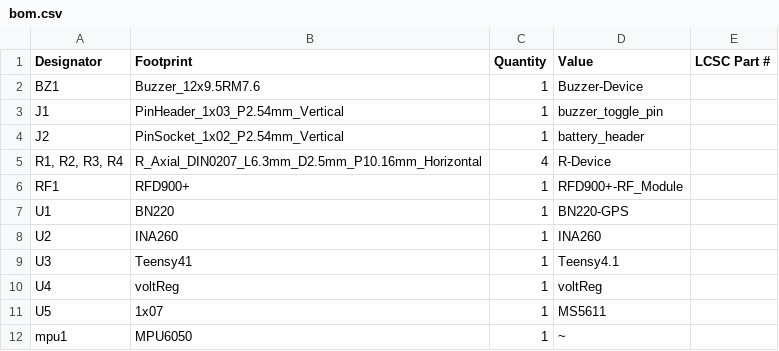
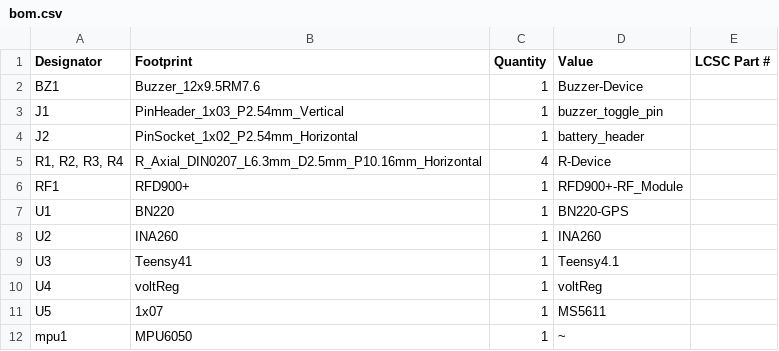
Before and after one commit to MIMS-LAB/PCB, a CSV file: production/bom.csv, drawn as a sheet.

```diff
--- a/production/bom.csv
+++ b/production/bom.csv
@@ -3,3 +3,3 @@ BZ1,Buzzer_12x9.5RM7.6,1,Buzzer-Device,
 J1,PinHeader_1x03_P2.54mm_Vertical,1,buzzer_toggle_pin,
-J2,PinSocket_1x02_P2.54mm_Vertical,1,battery_header,
+J2,PinSocket_1x02_P2.54mm_Horizontal,1,battery_header,
 "R1, R2, R3, R4",R_Axial_DIN0207_L6.3mm_D2.5mm_P10.16mm_Horizontal,4,R-Device,
```
Also changed, not shown: production/positions.csv, 13 other files.
